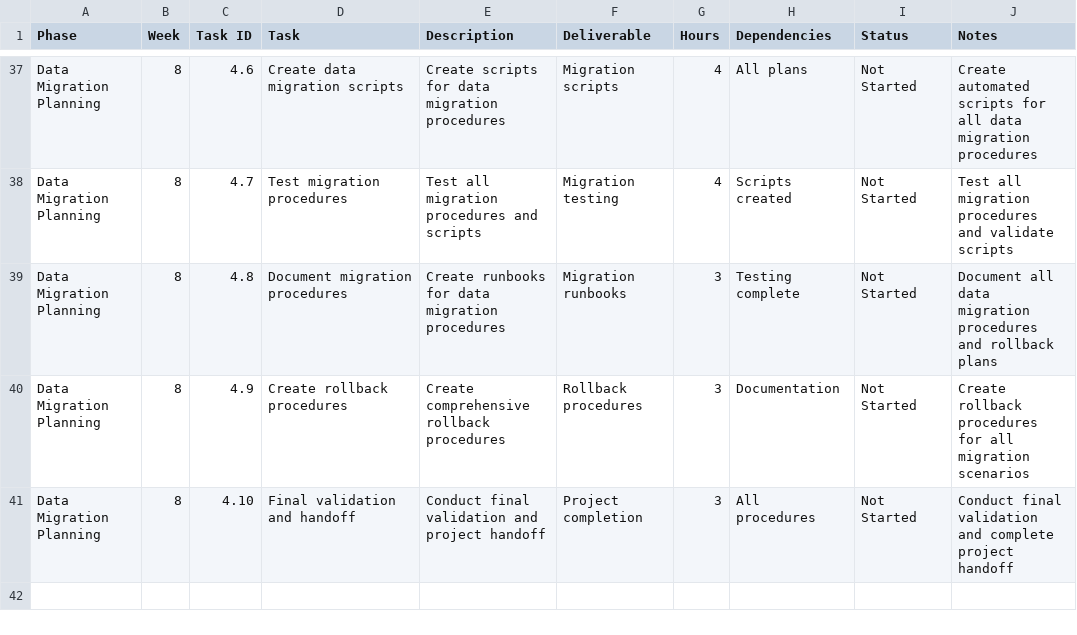
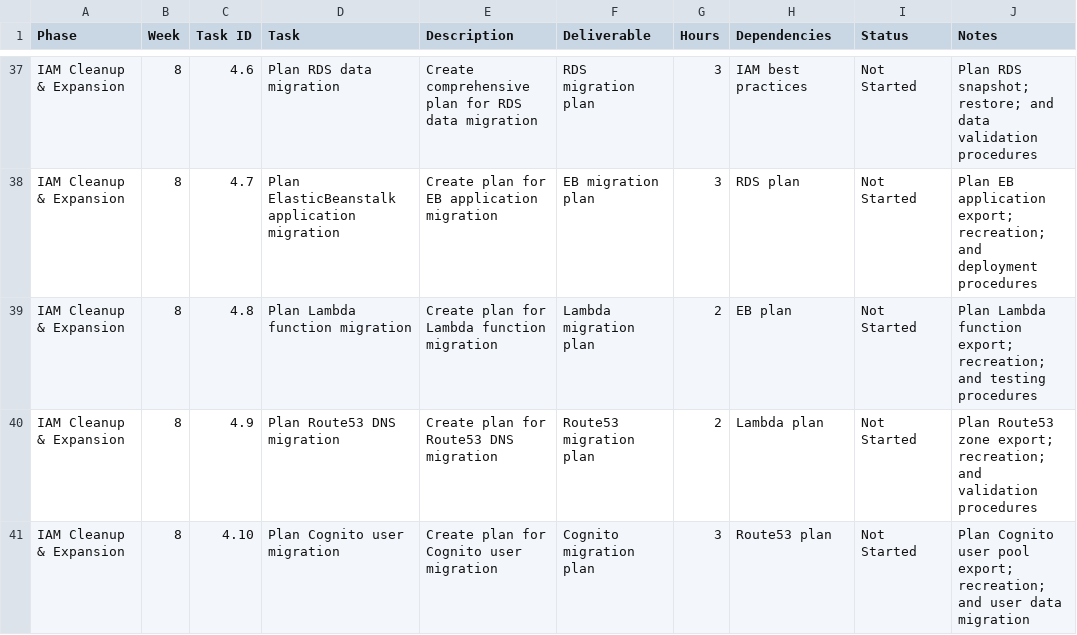
Before and after one commit to seaton-pursecare/credo-gameplan, a CSV file: Sept25-2025/aws_dev_account_refined_plan.csv, drawn as a sheet; only a part is shown, gaps mark what is left out; the diff covers the shown part only; the diff names each change by its address in the sheet, - before the commit and + after, or states it on an @@ line.

Commit message:
Plan

```diff
--- a/Sept25-2025/aws_dev_account_refined_plan.csv
+++ b/Sept25-2025/aws_dev_account_refined_plan.csv
-A37:A41 (Phase): Data Migration Planning
+A37:A41 (Phase): IAM Cleanup & Expansion
-D37 (Task): Create data migration scripts
+D37 (Task): Plan RDS data migration
-E37 (Description): Create scripts for data migration procedures
+E37 (Description): Create comprehensive plan for RDS data migration
-F37 (Deliverable): Migration scripts
+F37 (Deliverable): RDS migration plan
-G37:G38 (Hours): 4
+G37:G38 (Hours): 3
-H37 (Dependencies): All plans
+H37 (Dependencies): IAM best practices
-J37 (Notes): Create automated scripts for all data migration procedures
+J37 (Notes): Plan RDS snapshot; restore; and data validation procedures
-D38 (Task): Test migration procedures
+D38 (Task): Plan ElasticBeanstalk application migration
-E38 (Description): Test all migration procedures and scripts
+E38 (Description): Create plan for EB application migration
-F38 (Deliverable): Migration testing
+F38 (Deliverable): EB migration plan
-H38 (Dependencies): Scripts created
+H38 (Dependencies): RDS plan
-J38 (Notes): Test all migration procedures and validate scripts
+J38 (Notes): Plan EB application export; recreation; and deployment procedures
-D39 (Task): Document migration procedures
+D39 (Task): Plan Lambda function migration
-E39 (Description): Create runbooks for data migration procedures
+E39 (Description): Create plan for Lambda function migration
-F39 (Deliverable): Migration runbooks
+F39 (Deliverable): Lambda migration plan
-G39:G40 (Hours): 3
+G39:G40 (Hours): 2
-H39 (Dependencies): Testing complete
+H39 (Dependencies): EB plan
-J39 (Notes): Document all data migration procedures and rollback plans
+J39 (Notes): Plan Lambda function export; recreation; and testing procedures
-D40 (Task): Create rollback procedures
+D40 (Task): Plan Route53 DNS migration
-E40 (Description): Create comprehensive rollback procedures
+E40 (Description): Create plan for Route53 DNS migration
-F40 (Deliverable): Rollback procedures
+F40 (Deliverable): Route53 migration plan
-H40 (Dependencies): Documentation
+H40 (Dependencies): Lambda plan
-J40 (Notes): Create rollback procedures for all migration scenarios
+J40 (Notes): Plan Route53 zone export; recreation; and validation procedures
-D41 (Task): Final validation and handoff
+D41 (Task): Plan Cognito user migration
-E41 (Description): Conduct final validation and project handoff
+E41 (Description): Create plan for Cognito user migration
-F41 (Deliverable): Project completion
+F41 (Deliverable): Cognito migration plan
-H41 (Dependencies): All procedures
+H41 (Dependencies): Route53 plan
-J41 (Notes): Conduct final validation and complete project handoff
+J41 (Notes): Plan Cognito user pool export; recreation; and user data migration
```
Also changed, not shown: 74 edited cells elsewhere in this file, 1 other file.
